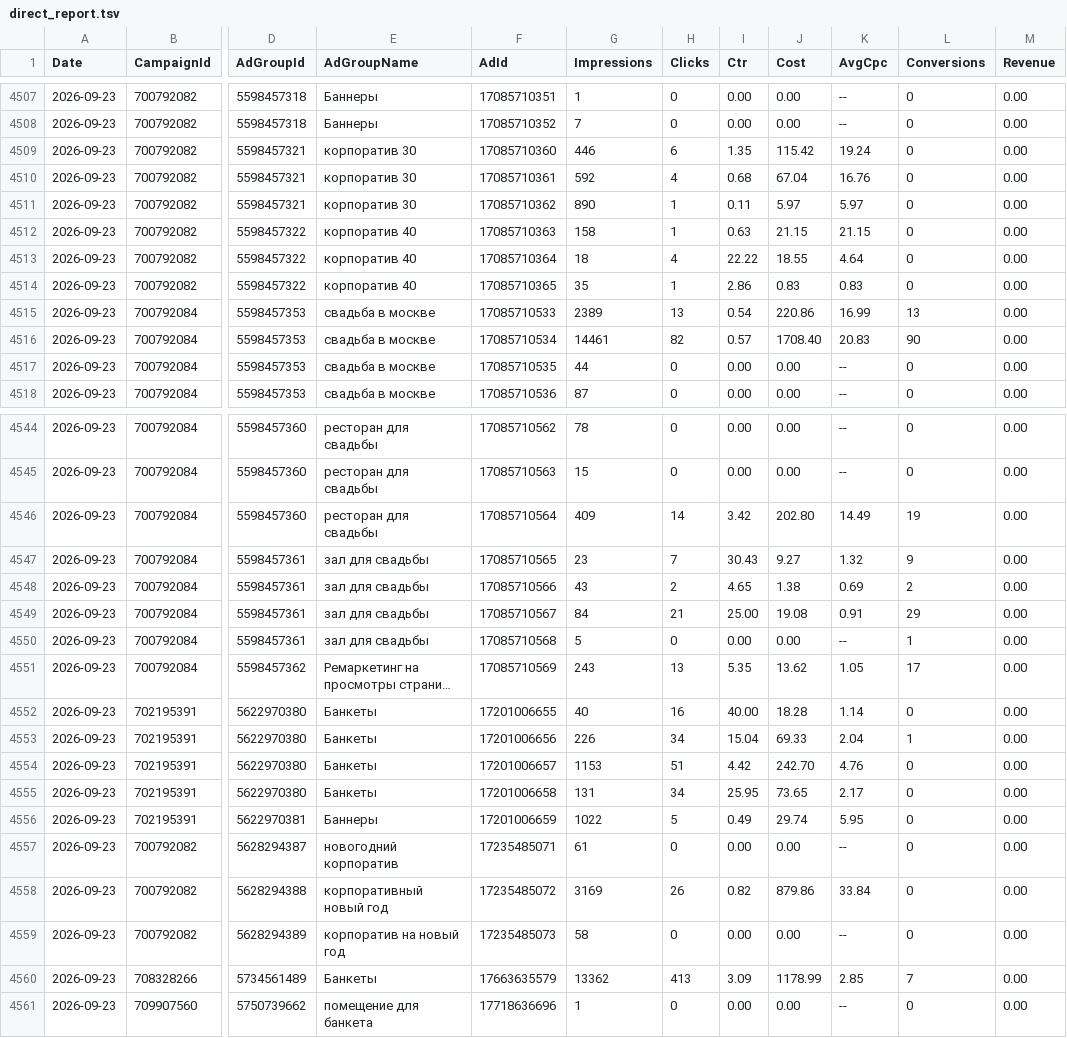
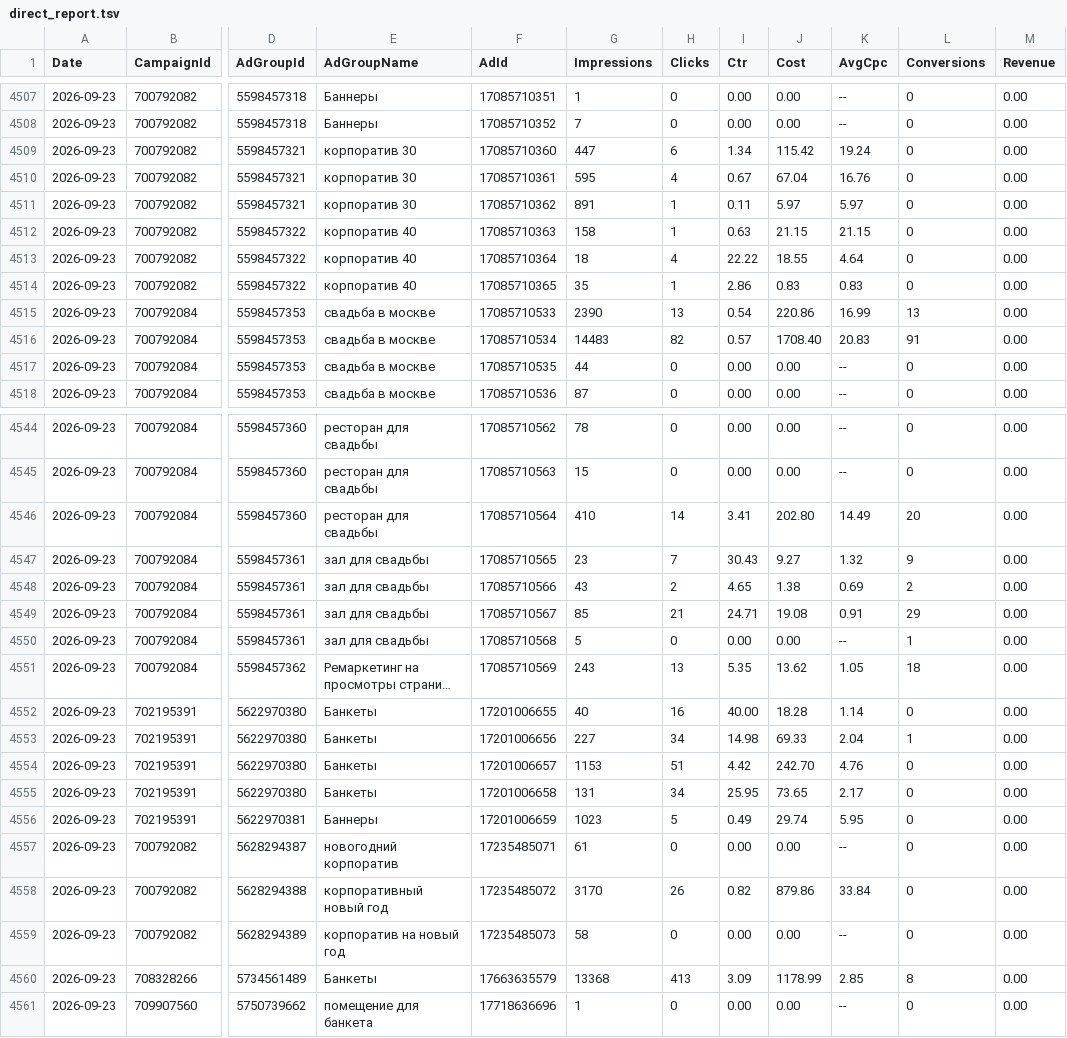
Before and after one commit to Alex19011901/advertising-control-pages, a TSV file: data/direct_report.tsv, drawn as a sheet; only a part is shown, gaps mark what is left out; long unchanged cells end in …; the diff covers the shown part only; the diff names each change by its address in the sheet, - before the commit and + after, or states it on an @@ line.

```diff
--- a/data/direct_report.tsv
+++ b/data/direct_report.tsv
-G4509 (Impressions): 446
+G4509 (Impressions): 447
-I4509 (Ctr): 1.35
+I4509 (Ctr): 1.34
-G4510 (Impressions): 592
+G4510 (Impressions): 595
-I4510 (Ctr): 0.68
+I4510 (Ctr): 0.67
-G4511 (Impressions): 890
+G4511 (Impressions): 891
-G4515 (Impressions): 2389
+G4515 (Impressions): 2390
-G4516 (Impressions): 14461
+G4516 (Impressions): 14483
-L4516 (Conversions): 90
+L4516 (Conversions): 91
-G4546 (Impressions): 409
+G4546 (Impressions): 410
-I4546 (Ctr): 3.42
+I4546 (Ctr): 3.41
-L4546 (Conversions): 19
+L4546 (Conversions): 20
-G4549 (Impressions): 84
+G4549 (Impressions): 85
-I4549 (Ctr): 25.00
+I4549 (Ctr): 24.71
-L4551 (Conversions): 17
+L4551 (Conversions): 18
-G4553 (Impressions): 226
+G4553 (Impressions): 227
-I4553 (Ctr): 15.04
+I4553 (Ctr): 14.98
-G4556 (Impressions): 1022
+G4556 (Impressions): 1023
-G4558 (Impressions): 3169
+G4558 (Impressions): 3170
-G4560 (Impressions): 13362
+G4560 (Impressions): 13368
-L4560 (Conversions): 7
+L4560 (Conversions): 8
```
Also changed, not shown: 21 edited cells elsewhere in this file, 4 other files.
